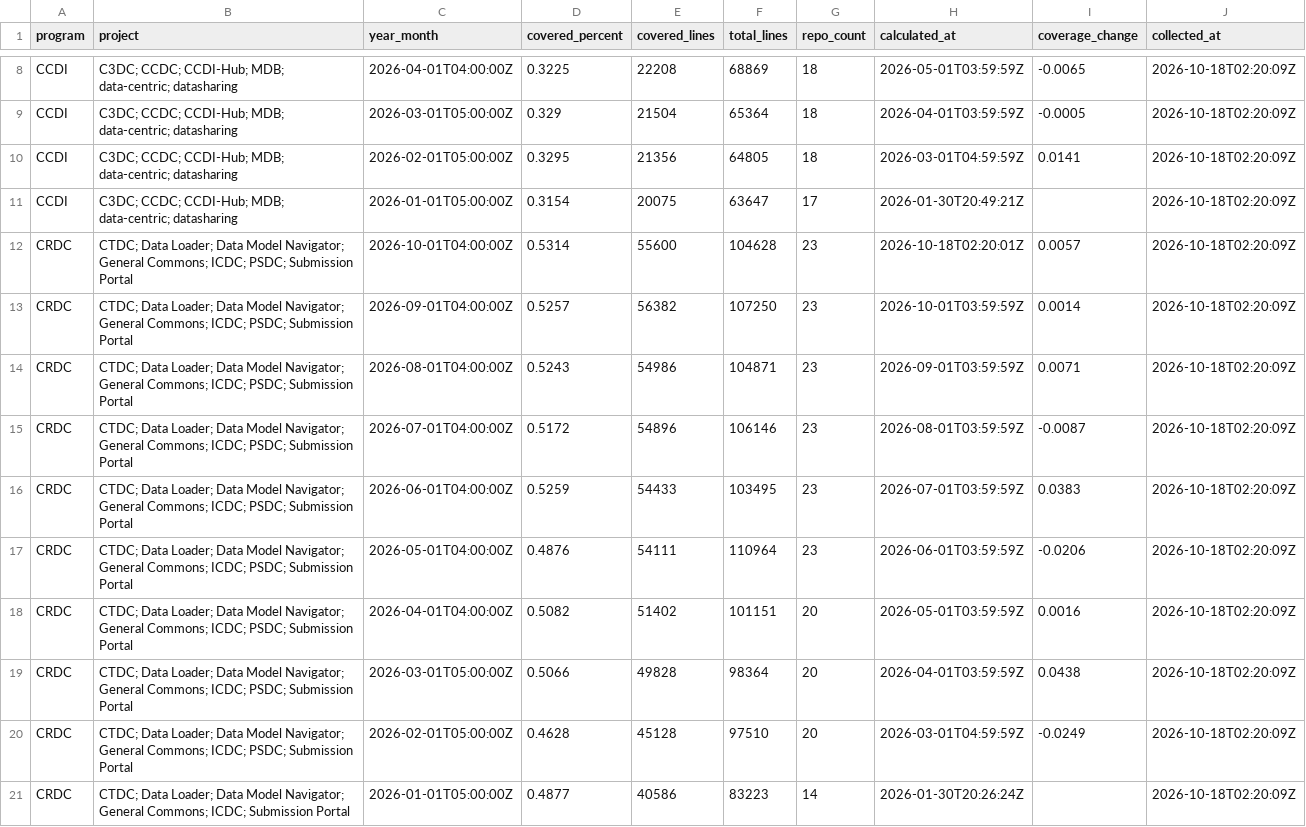
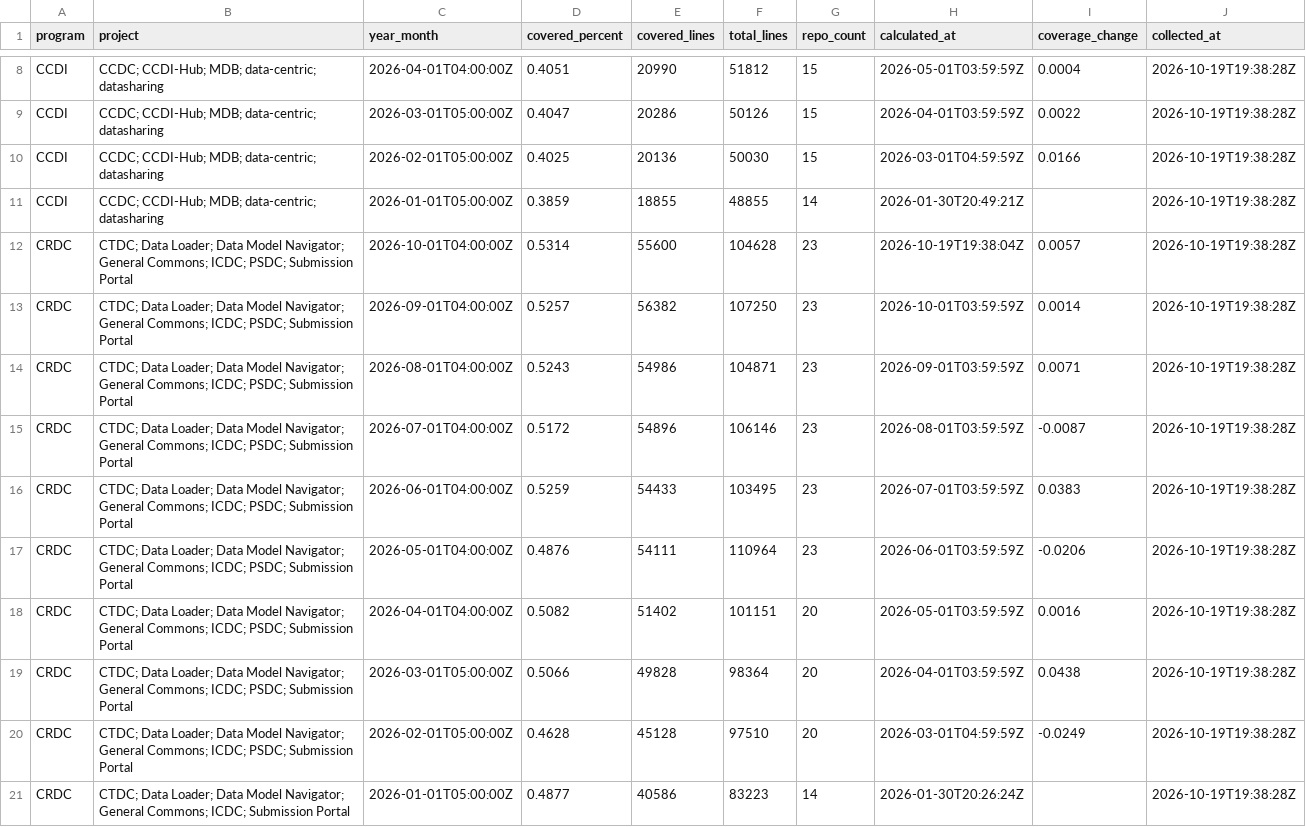
Before and after one commit to essentialsoft/unit-test-dashboard, a CSV file: data/program_coverage.csv, drawn as a sheet; only a part is shown, gaps mark what is left out; the diff covers the shown part only; the diff names each change by its address in the sheet, - before the commit and + after, or states it on an @@ line.

```diff
--- a/data/program_coverage.csv
+++ b/data/program_coverage.csv
-B8:B11 (project): C3DC; CCDC; CCDI-Hub;…
+B8:B11 (project): CCDC; CCDI-Hub;…
-D8 (covered_percent): 0.3225
+D8 (covered_percent): 0.4051
-E8 (covered_lines): 22208
+E8 (covered_lines): 20990
-F8 (total_lines): 68869
+F8 (total_lines): 51812
-G8:G10 (repo_count): 18
+G8:G10 (repo_count): 15
-I8 (coverage_change): -0.0065
+I8 (coverage_change): 0.0004
-J8:J21 (collected_at): 2026-10-18T02:20:09Z
+J8:J21 (collected_at): 2026-10-19T19:38:28Z
-D9 (covered_percent): 0.329
+D9 (covered_percent): 0.4047
-E9 (covered_lines): 21504
+E9 (covered_lines): 20286
-F9 (total_lines): 65364
+F9 (total_lines): 50126
-I9 (coverage_change): -0.0005
+I9 (coverage_change): 0.0022
-D10 (covered_percent): 0.3295
+D10 (covered_percent): 0.4025
-E10 (covered_lines): 21356
+E10 (covered_lines): 20136
-F10 (total_lines): 64805
+F10 (total_lines): 50030
-I10 (coverage_change): 0.0141
+I10 (coverage_change): 0.0166
-D11 (covered_percent): 0.3154
+D11 (covered_percent): 0.3859
-E11 (covered_lines): 20075
+E11 (covered_lines): 18855
-F11 (total_lines): 63647
+F11 (total_lines): 48855
-G11 (repo_count): 17
+G11 (repo_count): 14
-H12 (calculated_at): 2026-10-18T02:20:01Z
+H12 (calculated_at): 2026-10-19T19:38:04Z
```
Also changed, not shown: 38 edited cells elsewhere in this file, data/project_coverage.csv, data/repository_coverage.csv.
